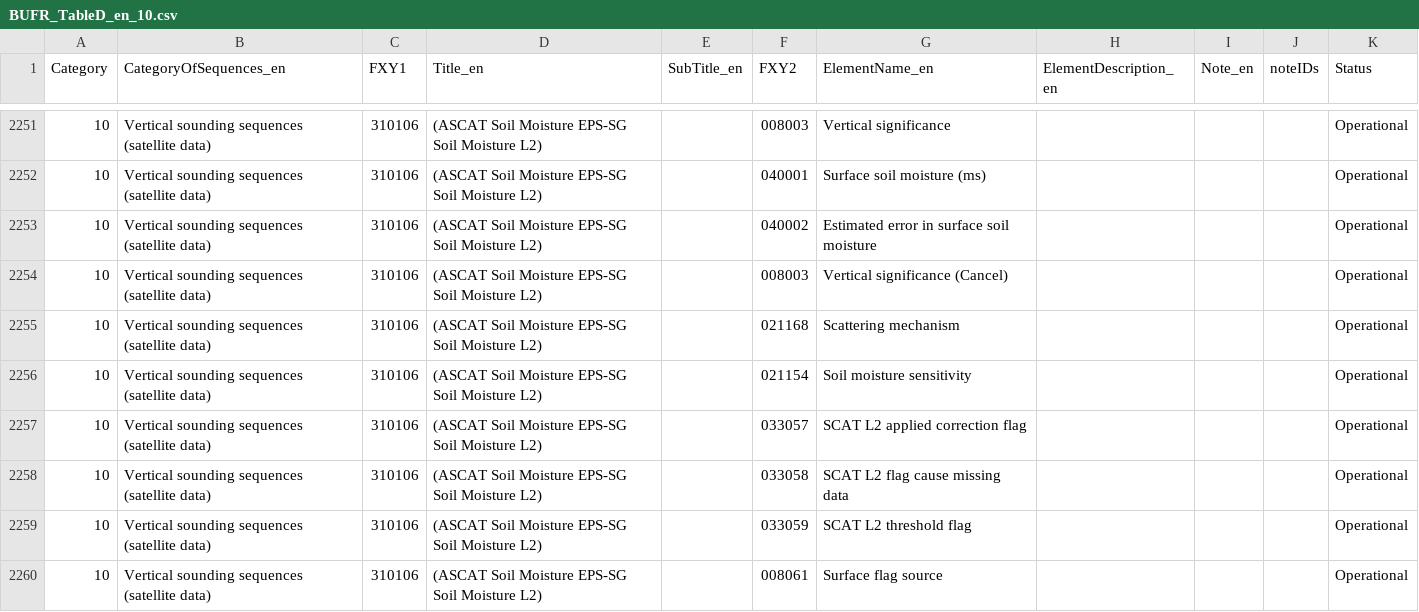
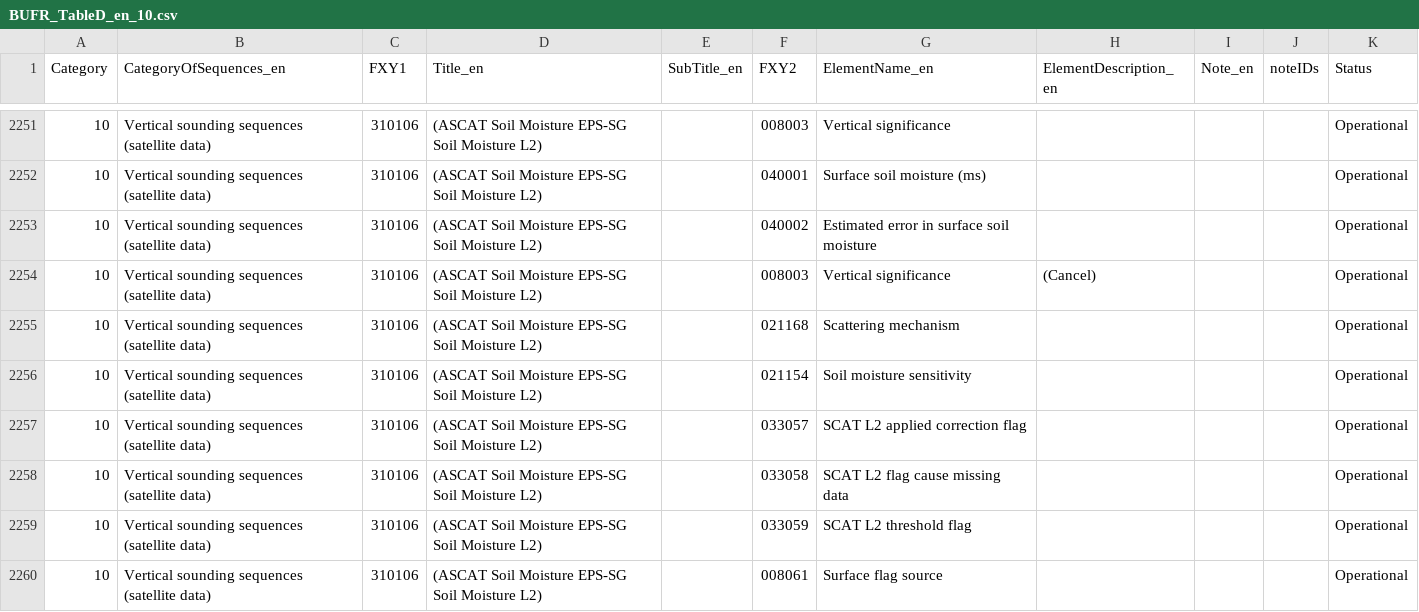
Before and after one commit to wmo-im/BUFR4, a CSV file: BUFR_TableD_en_10.csv, drawn as a sheet; only a part is shown, gaps mark what is left out.

Commit message:
Update BUFR_TableD_en_10.csv
Co-authored-by: Anna Milan <amilan@wmo.int>

```diff
--- a/BUFR_TableD_en_10.csv
+++ b/BUFR_TableD_en_10.csv
@@ -2253,3 +2253,3 @@ Category,CategoryOfSequences_en,FXY1,Title_en,SubTitle_en,FXY2,ElementName_en,El
 10,Vertical sounding sequences (satellite data),310106,(ASCAT Soil Moisture EPS-SG Soil Moisture L2),,040002,Estimated error in surface soil moisture,,,,Operational
-10,Vertical sounding sequences (satellite data),310106,(ASCAT Soil Moisture EPS-SG Soil Moisture L2),,008003,Vertical significance (Cancel),,,,Operational
+10,Vertical sounding sequences (satellite data),310106,(ASCAT Soil Moisture EPS-SG Soil Moisture L2),,008003,Vertical significance,(Cancel),,,Operational
 10,Vertical sounding sequences (satellite data),310106,(ASCAT Soil Moisture EPS-SG Soil Moisture L2),,021168,Scattering mechanism,,,,Operational
```
